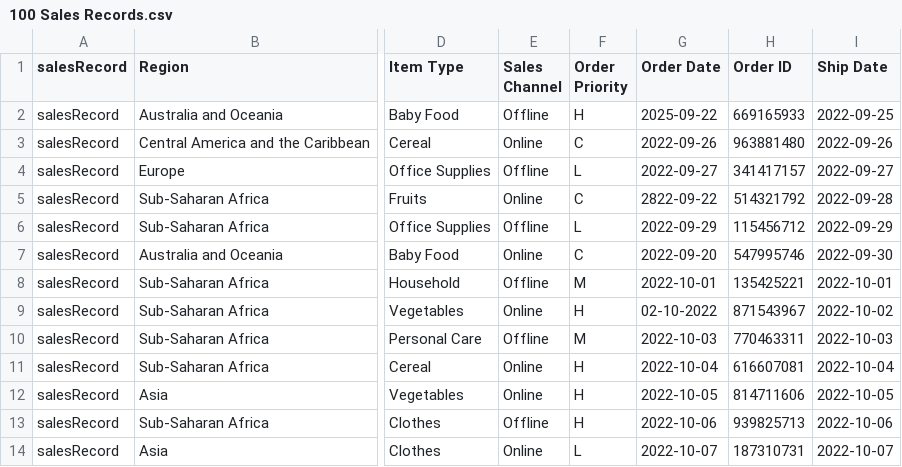
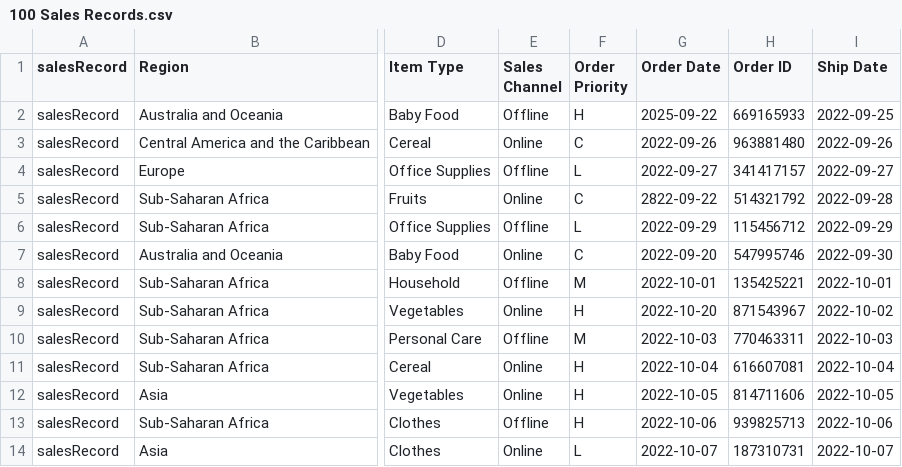
Before and after one commit to Sankar050/general, a CSV file: 100 Sales Records.csv, drawn as a sheet; only a part is shown, gaps mark what is left out; the diff names each change by its address in the sheet, - before the commit and + after, or states it on an @@ line.

Commit message:
Update 100 Sales Records.csv

```diff
--- a/100 Sales Records.csv
+++ b/100 Sales Records.csv
-G9 (Order Date): 02-10-2022
+G9 (Order Date): 2022-10-20
```
